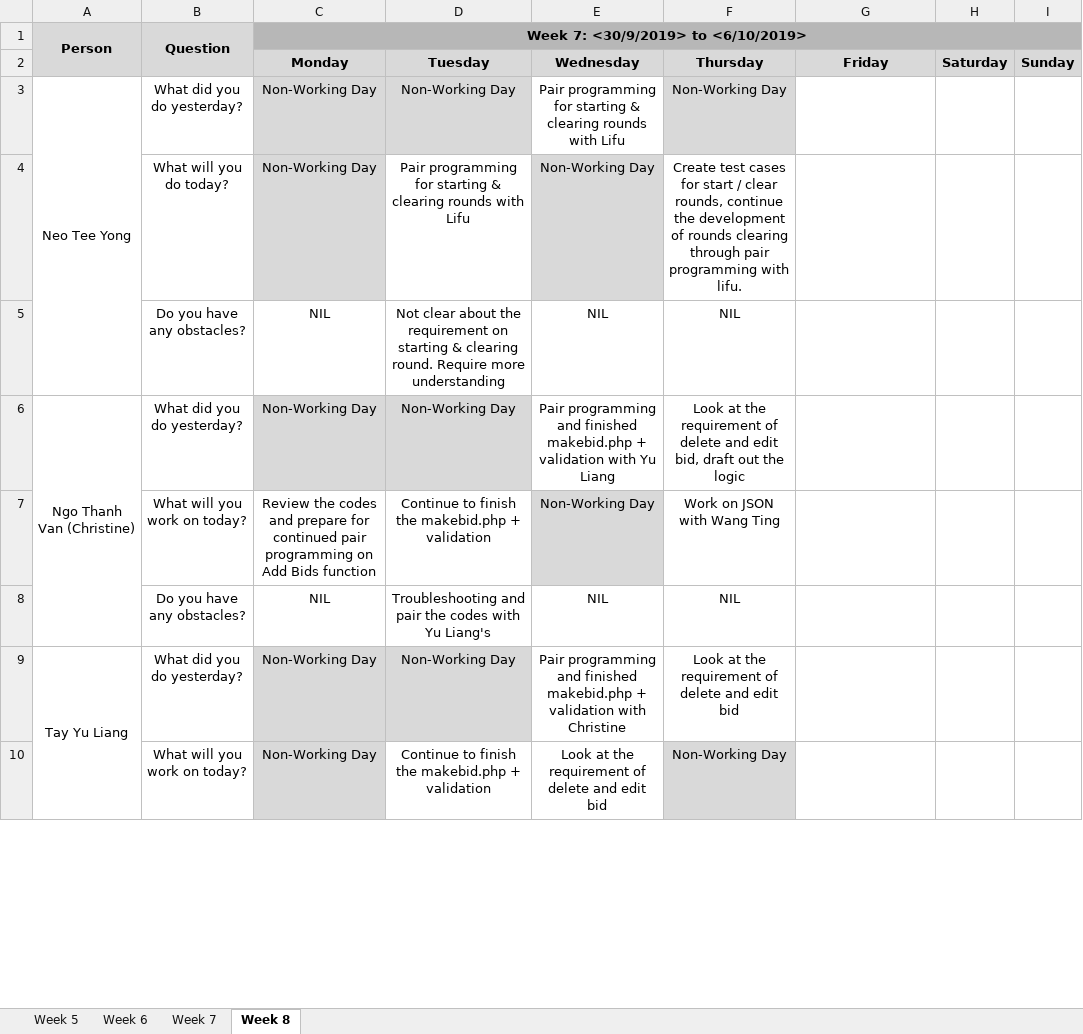
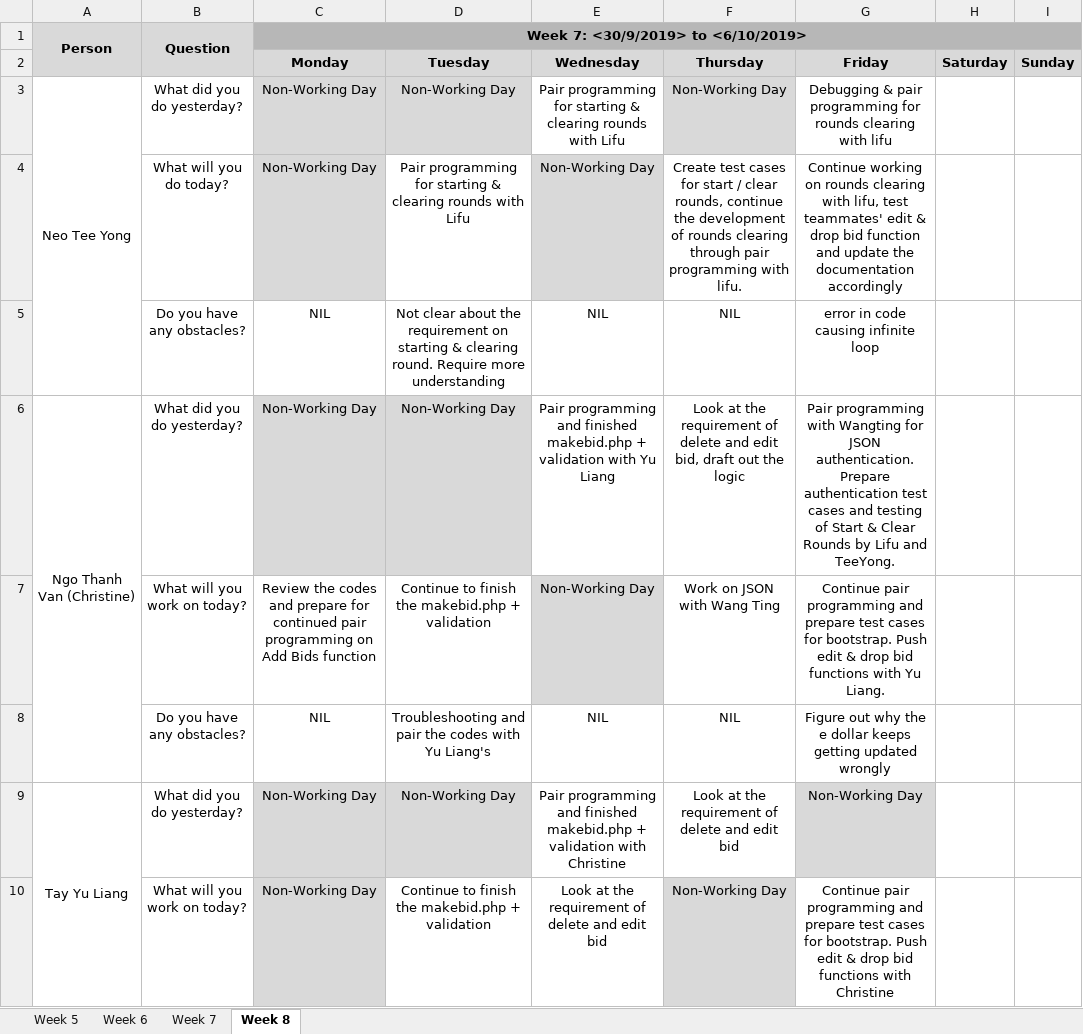
Before and after one commit to lifuhuang97/course-bidding-system, an Excel workbook: metrics/du.xlsx, sheet Week 8, drawn as a sheet; only a part is shown; values as stored, in another font and other column widths than the file's, no borders; the diff covers the shown part only; the diff names each change by its address in the sheet, - before the commit and + after, or states it on an @@ line.

Commit message:
du for 11 Oct (Fri)

```diff
--- a/metrics/du.xlsx (sheet Week 8)
+++ b/metrics/du.xlsx (sheet Week 8)
-G3 (Friday): (empty)
+G3 (Friday): Debugging & pair programming for rounds clearing with lifu
-G4 (Friday): (empty)
+G4 (Friday): Continue working on rounds clearing with lifu, test teammates' edit & drop bid function and update the documentation accordingly
-G5 (Friday): (empty)
+G5 (Friday): error in code causing infinite loop
-G6 (Friday): (empty)
+G6 (Friday): Pair programming with Wangting for JSON authentication. Prepare authentication test cases and testing of Start & Clear Rounds by Lifu and TeeYong.
-G7 (Friday): (empty)
+G7 (Friday): Continue pair programming and prepare test cases for bootstrap. Push edit & drop bid functions with Yu Liang.
-G8 (Friday): (empty)
+G8 (Friday): Figure out why the e dollar keeps getting updated wrongly
-G9 (Friday): (empty)
+G9 (Friday): Non-Working Day
-G9 fill: none
+G9 fill: #D9D9D9
-G10 (Friday): (empty)
+G10 (Friday): Continue pair programming and prepare test cases for bootstrap. Push edit & drop bid functions with Christine
```
Also changed, not shown: 7 edited cells elsewhere in this sheet.
